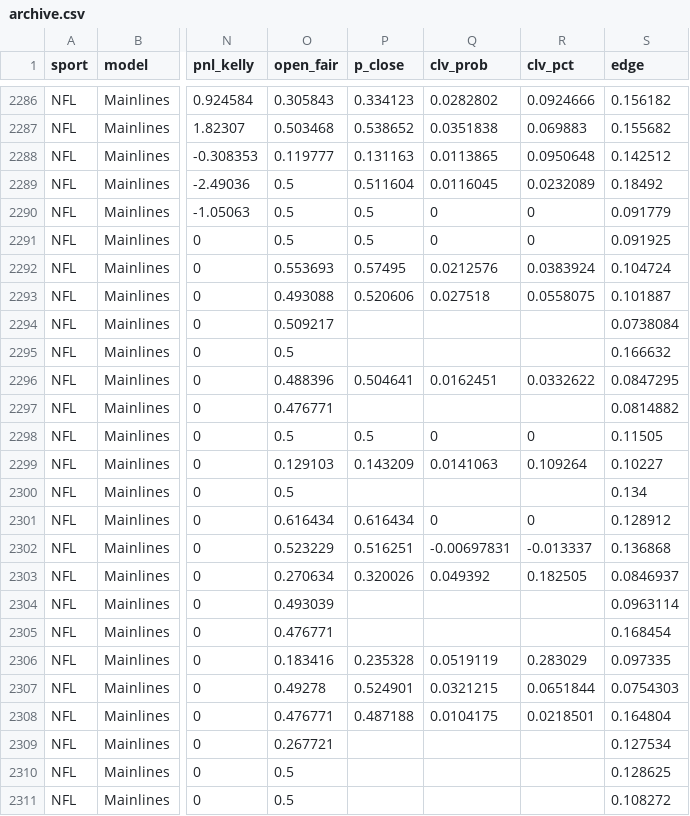
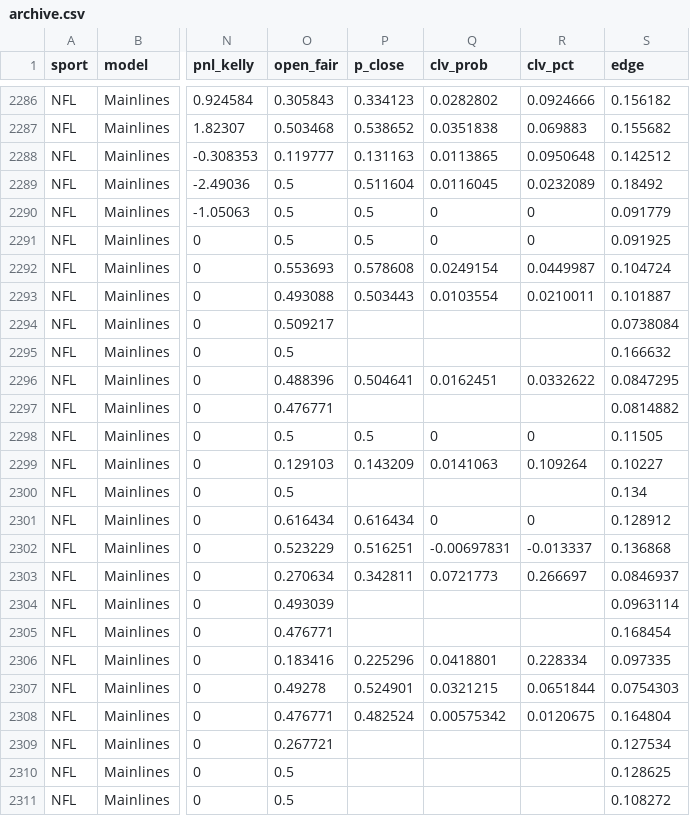
Before and after one commit to Charlie-feinstein/whizard-results, a CSV file: state/archive.csv, drawn as a sheet; only a part is shown, gaps mark what is left out; the diff covers the shown part only; the diff names each change by its address in the sheet, - before the commit and + after, or states it on an @@ line.

```diff
--- a/state/archive.csv
+++ b/state/archive.csv
-P2292 (p_close): 0.57495
+P2292 (p_close): 0.578608
-Q2292 (clv_prob): 0.0212576
+Q2292 (clv_prob): 0.0249154
-R2292 (clv_pct): 0.0383924
+R2292 (clv_pct): 0.0449987
-P2293 (p_close): 0.520606
+P2293 (p_close): 0.503443
-Q2293 (clv_prob): 0.027518
+Q2293 (clv_prob): 0.0103554
-R2293 (clv_pct): 0.0558075
+R2293 (clv_pct): 0.0210011
-P2303 (p_close): 0.320026
+P2303 (p_close): 0.342811
-Q2303 (clv_prob): 0.049392
+Q2303 (clv_prob): 0.0721773
-R2303 (clv_pct): 0.182505
+R2303 (clv_pct): 0.266697
-P2306 (p_close): 0.235328
+P2306 (p_close): 0.225296
-Q2306 (clv_prob): 0.0519119
+Q2306 (clv_prob): 0.0418801
-R2306 (clv_pct): 0.283029
+R2306 (clv_pct): 0.228334
-P2308 (p_close): 0.487188
+P2308 (p_close): 0.482524
-Q2308 (clv_prob): 0.0104175
+Q2308 (clv_prob): 0.00575342
-R2308 (clv_pct): 0.0218501
+R2308 (clv_pct): 0.0120675
```
Also changed, not shown: 33 edited cells elsewhere in this file, 1 other file.
